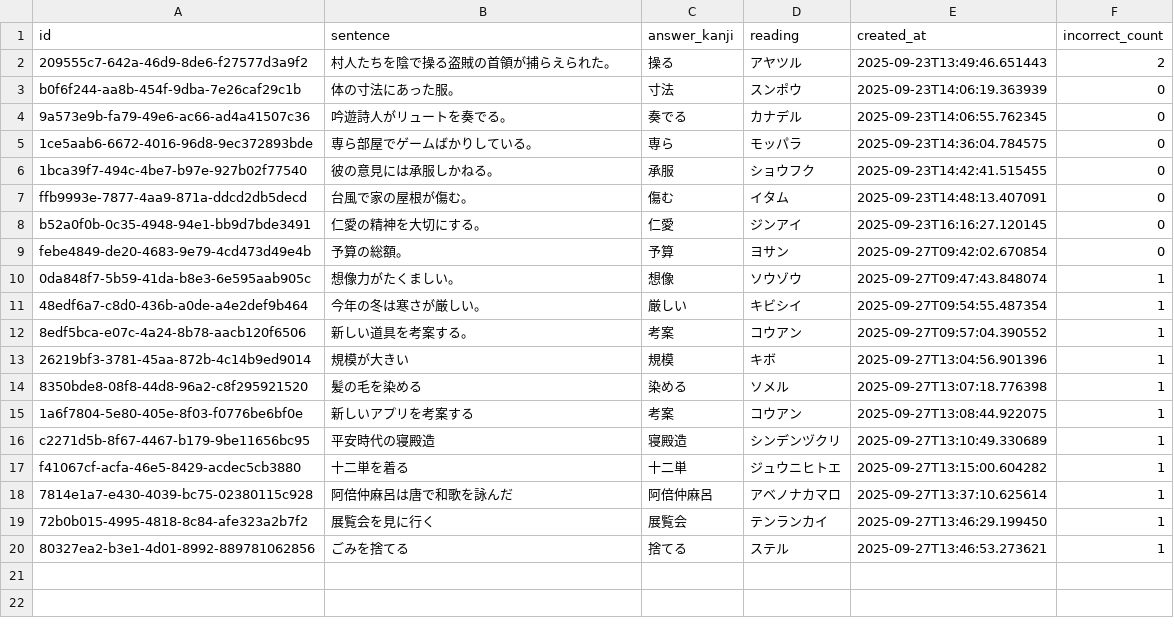
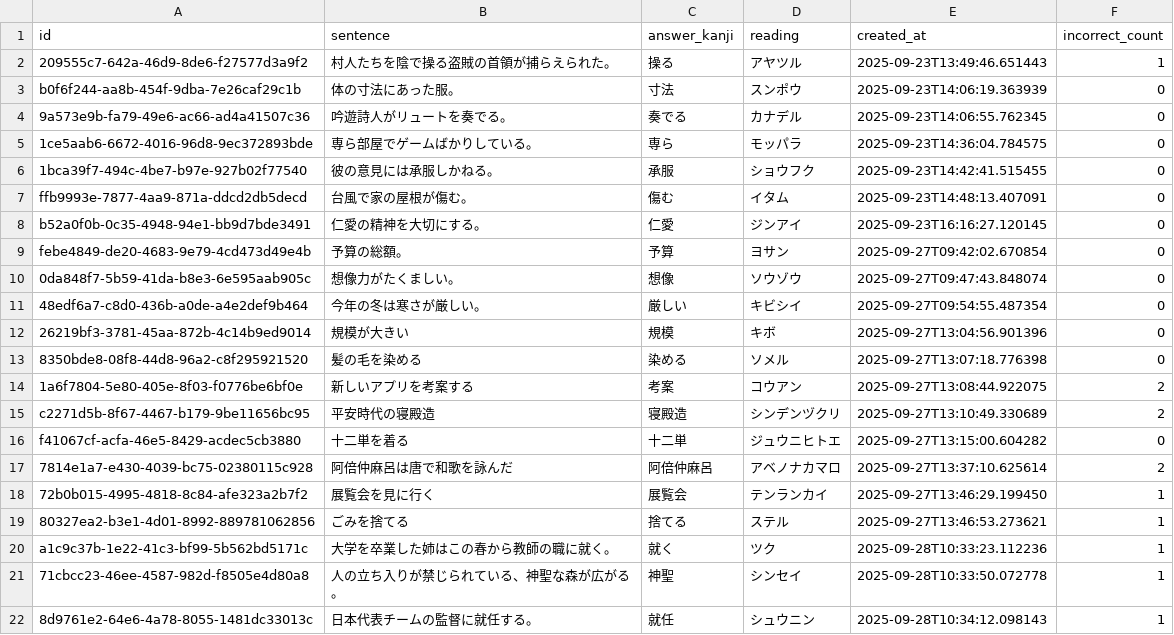
Before and after one commit to jeanbiego/kanji_test_generator, a CSV file: data/problems.csv, drawn as a sheet.

```diff
--- a/data/problems.csv
+++ b/data/problems.csv
@@ -1,3 +1,3 @@
 id,sentence,answer_kanji,reading,created_at,incorrect_count
-209555c7-642a-46d9-8de6-f27577d3a9f2,村人たちを陰で操る盗賊の首領が捕らえられた。,操る,アヤツル,2025-09-23T13:49:46.651443,2
+209555c7-642a-46d9-8de6-f27577d3a9f2,村人たちを陰で操る盗賊の首領が捕らえられた。,操る,アヤツル,2025-09-23T13:49:46.651443,1
 b0f6f244-aa8b-454f-9dba-7e26caf29c1b,体の寸法にあった服。,寸法,スンポウ,2025-09-23T14:06:19.363939,0
@@ -9,12 +9,14 @@ b52a0f0b-0c35-4948-94e1-bb9d7bde3491,仁愛の精神を大切にする。,仁愛
 febe4849-de20-4683-9e79-4cd473d49e4b,予算の総額。,予算,ヨサン,2025-09-27T09:42:02.670854,0
-0da848f7-5b59-41da-b8e3-6e595aab905c,想像力がたくましい。,想像,ソウゾウ,2025-09-27T09:47:43.848074,1
-48edf6a7-c8d0-436b-a0de-a4e2def9b464,今年の冬は寒さが厳しい。,厳しい,キビシイ,2025-09-27T09:54:55.487354,1
-8edf5bca-e07c-4a24-8b78-aacb120f6506,新しい道具を考案する。,考案,コウアン,2025-09-27T09:57:04.390552,1
-26219bf3-3781-45aa-872b-4c14b9ed9014,規模が大きい,規模,キボ,2025-09-27T13:04:56.901396,1
-8350bde8-08f8-44d8-96a2-c8f295921520,髪の毛を染める,染める,ソメル,2025-09-27T13:07:18.776398,1
-1a6f7804-5e80-405e-8f03-f0776be6bf0e,新しいアプリを考案する,考案,コウアン,2025-09-27T13:08:44.922075,1
-c2271d5b-8f67-4467-b179-9be11656bc95,平安時代の寝殿造,寝殿造,シンデンヅクリ,2025-09-27T13:10:49.330689,1
-f41067cf-acfa-46e5-8429-acdec5cb3880,十二単を着る,十二単,ジュウニヒトエ,2025-09-27T13:15:00.604282,1
-7814e1a7-e430-4039-bc75-02380115c928,阿倍仲麻呂は唐で和歌を詠んだ,阿倍仲麻呂,アベノナカマロ,2025-09-27T13:37:10.625614,1
+0da848f7-5b59-41da-b8e3-6e595aab905c,想像力がたくましい。,想像,ソウゾウ,2025-09-27T09:47:43.848074,0
+48edf6a7-c8d0-436b-a0de-a4e2def9b464,今年の冬は寒さが厳しい。,厳しい,キビシイ,2025-09-27T09:54:55.487354,0
+26219bf3-3781-45aa-872b-4c14b9ed9014,規模が大きい,規模,キボ,2025-09-27T13:04:56.901396,0
+8350bde8-08f8-44d8-96a2-c8f295921520,髪の毛を染める,染める,ソメル,2025-09-27T13:07:18.776398,0
+1a6f7804-5e80-405e-8f03-f0776be6bf0e,新しいアプリを考案する,考案,コウアン,2025-09-27T13:08:44.922075,2
+c2271d5b-8f67-4467-b179-9be11656bc95,平安時代の寝殿造,寝殿造,シンデンヅクリ,2025-09-27T13:10:49.330689,2
+f41067cf-acfa-46e5-8429-acdec5cb3880,十二単を着る,十二単,ジュウニヒトエ,2025-09-27T13:15:00.604282,0
+7814e1a7-e430-4039-bc75-02380115c928,阿倍仲麻呂は唐で和歌を詠んだ,阿倍仲麻呂,アベノナカマロ,2025-09-27T13:37:10.625614,2
 72b0b015-4995-4818-8c84-afe323a2b7f2,展覧会を見に行く,展覧会,テンランカイ,2025-09-27T13:46:29.199450,1
 80327ea2-b3e1-4d01-8992-889781062856,ごみを捨てる,捨てる,ステル,2025-09-27T13:46:53.273621,1
+a1c9c37b-1e22-41c3-bf99-5b562bd5171c,大学を卒業した姉はこの春から教師の職に就く。,就く,ツク,2025-09-28T10:33:23.112236,1
+71cbcc23-46ee-4587-982d-f8505e4d80a8,人の立ち入りが禁じられている、神聖な森が広がる。,神聖,シンセイ,2025-09-28T10:33:50.072778,1
+8d9761e2-64e6-4a78-8055-1481dc33013c,日本代表チームの監督に就任する。,就任,シュウニン,2025-09-28T10:34:12.098143,1
```
Also changed, not shown: data/attempts.csv, 2 other files.
